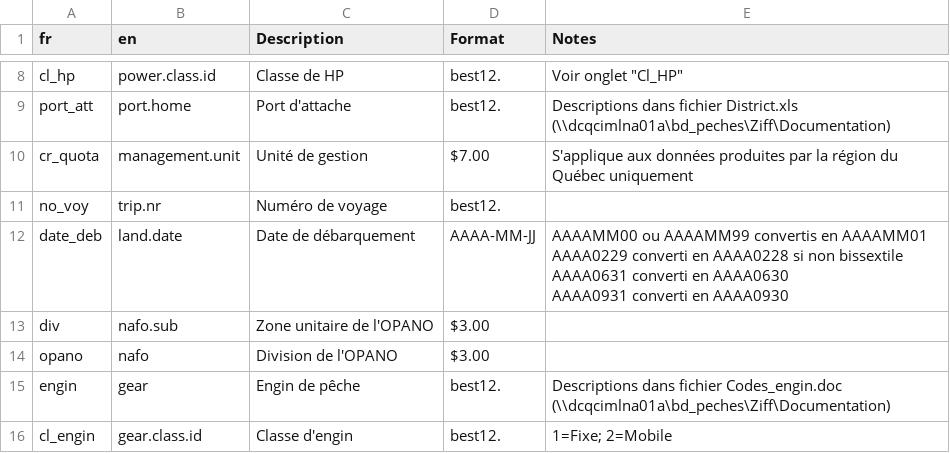
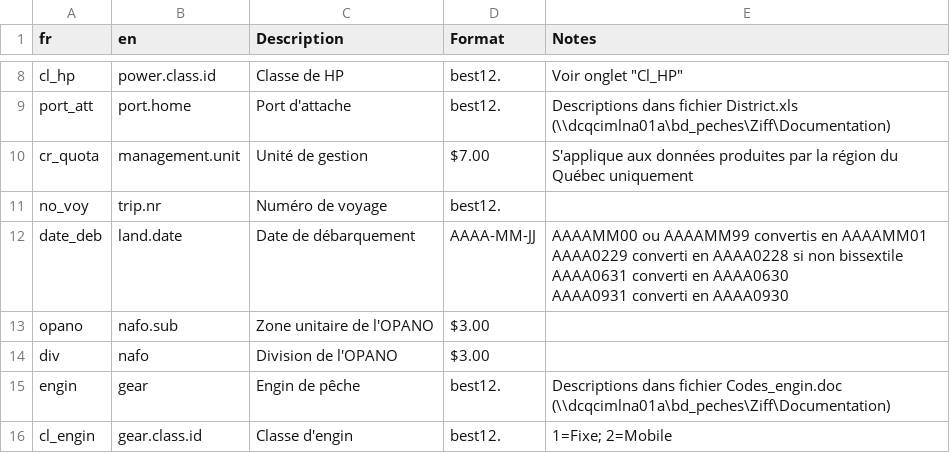
Before and after one commit to iml-assess/catchR, a CSV file: data-raw/ziff_meta_csv.csv, drawn as a sheet; only a part is shown, gaps mark what is left out.

```diff
--- a/data-raw/ziff_meta_csv.csv
+++ b/data-raw/ziff_meta_csv.csv
@@ -15,4 +15,4 @@ AAAA0631 converti en AAAA0630
 AAAA0931 converti en AAAA0930"
-div,nafo.sub,Zone unitaire de l'OPANO,$3.00 ,
-opano,nafo,Division de l'OPANO,$3.00 ,
+opano,nafo.sub,Zone unitaire de l'OPANO,$3.00 ,
+div,nafo,Division de l'OPANO,$3.00 ,
 engin,gear,Engin de pêche,best12.,Descriptions dans fichier Codes_engin.doc (\\dcqcimlna01a\bd_peches\Ziff\Documentation)
```
Also changed, not shown: data-raw/bio_key.csv, data-raw/lf_key_set.csv, 7 other files.
